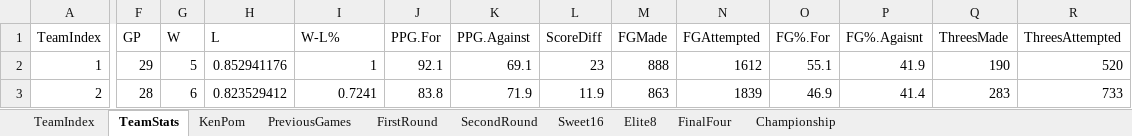
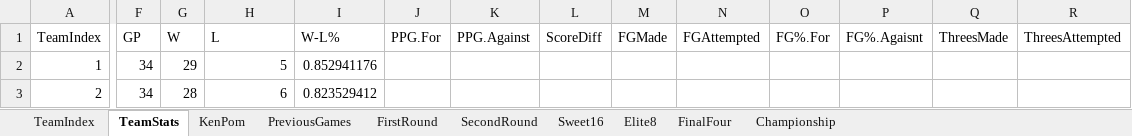
Before and after one commit to SeanCranston/MinneAnalytics, an Excel workbook: March_Madness2019.xlsx, sheet TeamStats, drawn as a sheet; only a part is shown, gaps mark what is left out; values as stored, in another font and other column widths than the file's, no borders; the diff covers the shown part only; the diff names each change by its address in the sheet, - before the commit and + after, or states it on an @@ line.

```diff
--- a/March_Madness2019.xlsx (sheet TeamStats)
+++ b/March_Madness2019.xlsx (sheet TeamStats)
-F2 (GP): 29
+F2 (GP): 34
-G2 (W): 5
+G2 (W): 29
-H2 (L): 0.852941176
+H2 (L): 5
-I2 (W-L%): 1
+I2 (W-L%): 0.852941176
-J2 (PPG.For): 92.1
+J2 (PPG.For): (empty)
-K2 (PPG.Against): 69.1
+K2 (PPG.Against): (empty)
-L2 (ScoreDiff): 23
+L2 (ScoreDiff): (empty)
-M2 (FGMade): 888
+M2 (FGMade): (empty)
-N2 (FGAttempted): 1612
+N2 (FGAttempted): (empty)
-O2 (FG%.For): 55.1
+O2 (FG%.For): (empty)
-P2 (FG%.Agaisnt): 41.9
+P2 (FG%.Agaisnt): (empty)
-Q2 (ThreesMade): 190
+Q2 (ThreesMade): (empty)
-R2 (ThreesAttempted): 520
+R2 (ThreesAttempted): (empty)
-F3 (GP): 28
+F3 (GP): 34
-G3 (W): 6
+G3 (W): 28
-H3 (L): 0.823529412
+H3 (L): 6
-I3 (W-L%): 0.7241
+I3 (W-L%): 0.823529412
-J3 (PPG.For): 83.8
+J3 (PPG.For): (empty)
-K3 (PPG.Against): 71.9
+K3 (PPG.Against): (empty)
-L3 (ScoreDiff): 11.9
+L3 (ScoreDiff): (empty)
-M3 (FGMade): 863
+M3 (FGMade): (empty)
-N3 (FGAttempted): 1839
+N3 (FGAttempted): (empty)
-O3 (FG%.For): 46.9
+O3 (FG%.For): (empty)
-P3 (FG%.Agaisnt): 41.4
+P3 (FG%.Agaisnt): (empty)
-Q3 (ThreesMade): 283
+Q3 (ThreesMade): (empty)
-R3 (ThreesAttempted): 733
+R3 (ThreesAttempted): (empty)
```
Also changed, not shown: 1265 edited cells elsewhere in this sheet, sheet PreviousGames, sheet KenPom.
